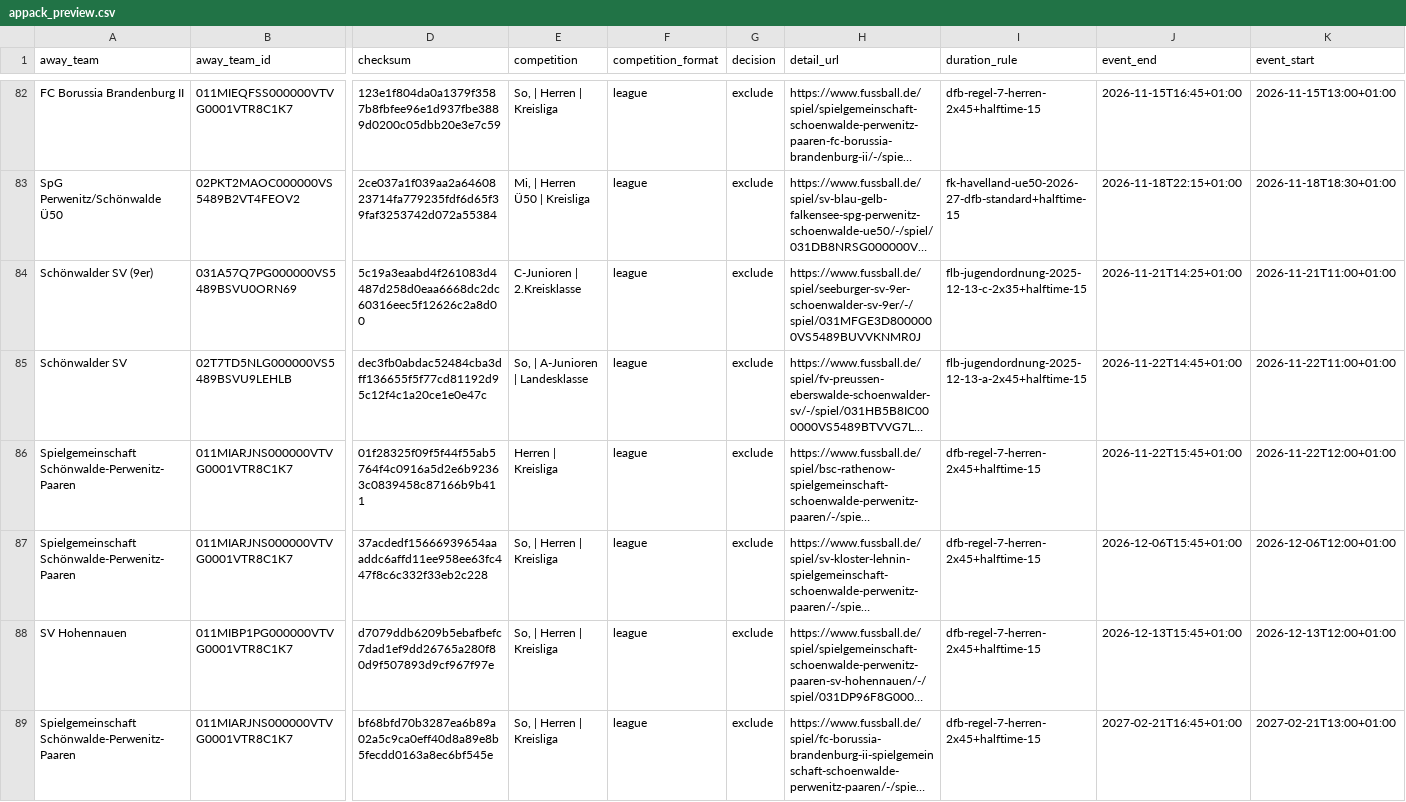
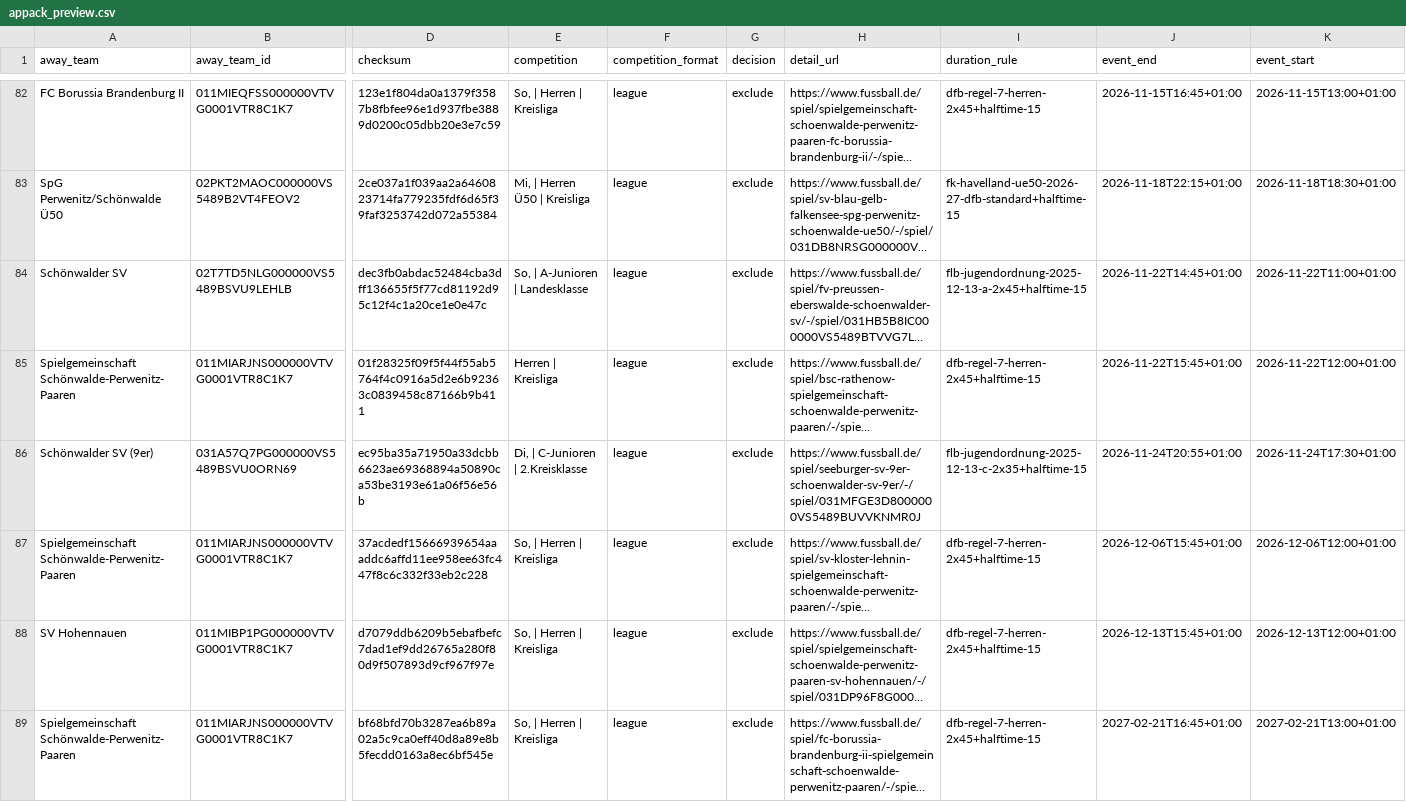
Before and after one commit to Rohdeo87/ssv53-heimspiele, a CSV file: public/appack_preview.csv, drawn as a sheet; only a part is shown, gaps mark what is left out; long unchanged cells end in …; removed rows and columns are numbered as before the commit, all else as after; rows hold the shown columns only; the diff names each change by its address in the sheet, - before the commit and + after, or states it on an @@ line.

```diff
--- a/public/appack_preview.csv
+++ b/public/appack_preview.csv
-row 84: Schönwalder SV (9er) | 031A57Q7PG000000VS5489BSVU0ORN69 | 5c19a3eaabd4f261083d4487d258d0eaa6668dc2dc60316eec5f12626c2a8d00 | C-Junioren | 2.Kreisklasse | league | exclude | https://www.fussball.de/spiel/seeburger-sv-9er-schoenwalder-sv-9er/-/spiel/031MFGE3D8000000VS5489BUVVKNMR0J | flb-jugendordnung-2025-12-13-c-2x35+halftime-15 | 2026-11-21T14:25+01:00 | 2026-11-21T11:00+01:00
+row 86: Schönwalder SV (9er) | 031A57Q7PG000000VS5489BSVU0ORN69 | ec95ba35a71950a33dcbb6623ae69368894a50890ca53be3193e61a06f56e56b | Di, | C-Junioren | 2.Kreisklasse | league | exclude | https://www.fussball.de/spiel/seeburger-sv-9er-schoenwalder-sv-9er/-/spiel/031MFGE3D8000000VS5489BUVVKNMR0J | flb-jugendordnung-2025-12-13-c-2x35+halftime-15 | 2026-11-24T20:55+01:00 | 2026-11-24T17:30+01:00
```
Also changed, not shown: 16 other files.
